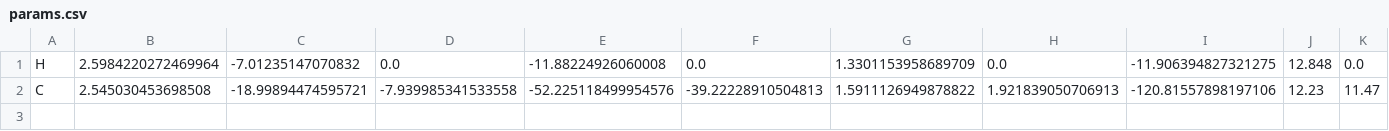
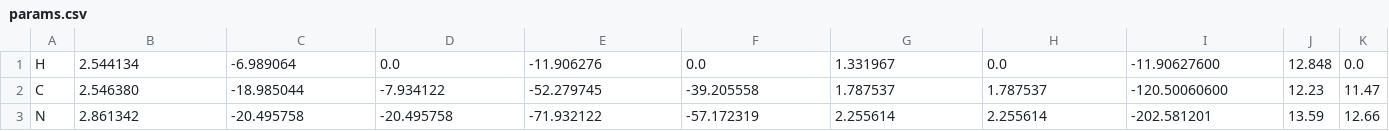
Before and after one commit to BluSteve/STYau122, a CSV file: params.csv, drawn as a sheet; only a part is shown; rows hold the shown columns only; the diff names each change by its address in the sheet, - before the commit and + after, or states it on an @@ line.

```diff
--- a/params.csv
+++ b/params.csv
-B1: 2.5984220272469964
+B1: 2.544134
-C1: -7.01235147070832
+C1: -6.989064
-E1: -11.88224926060008
+E1: -11.906276
-G1: 1.3301153958689709
+G1: 1.331967
-I1: -11.906394827321275
+I1: -11.90627600
-B2: 2.545030453698508
+B2: 2.546380
-C2: -18.99894474595721
+C2: -18.985044
-D2: -7.939985341533558
+D2: -7.934122
-E2: -52.225118499954576
+E2: -52.279745
-F2: -39.22228910504813
+F2: -39.205558
-G2: 1.5911126949878822
+G2: 1.787537
-H2: 1.921839050706913
+H2: 1.787537
-I2: -120.81557898197106
+I2: -120.50060600
+row 3: N | 2.861342 | -20.495758 | -20.495758 | -71.932122 | -57.172319 | 2.255614 | 2.255614 | -202.581201 | 13.59 | 12.66
```
Also changed, not shown: 3 other files.
